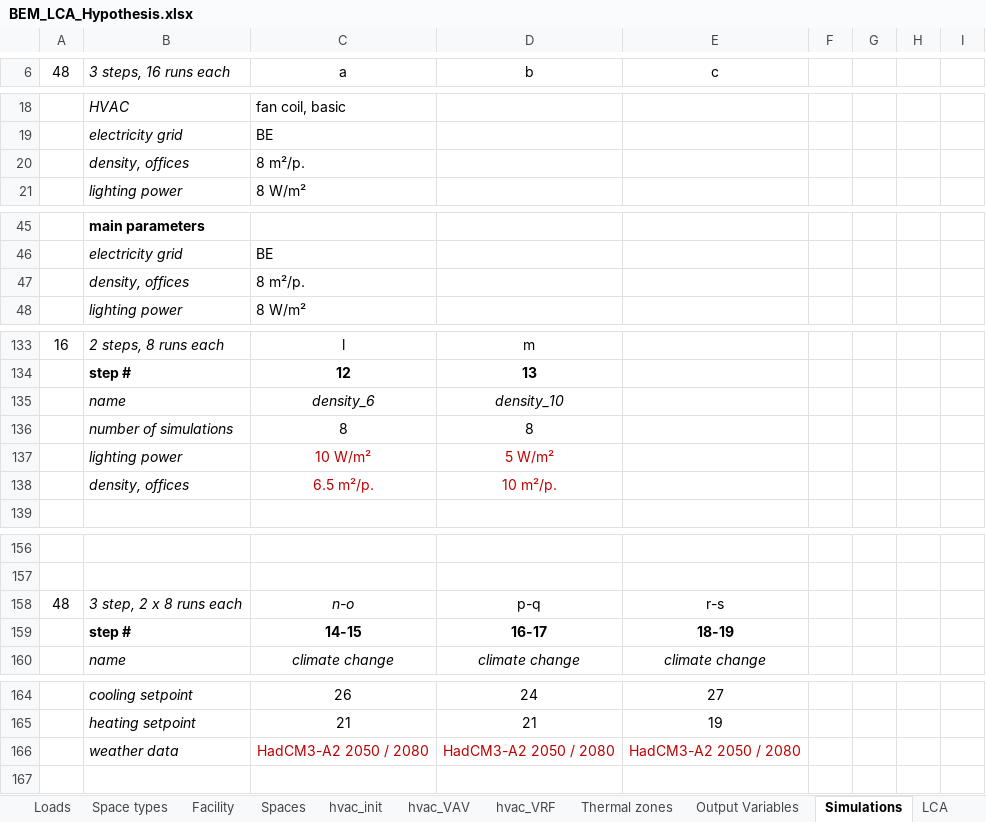
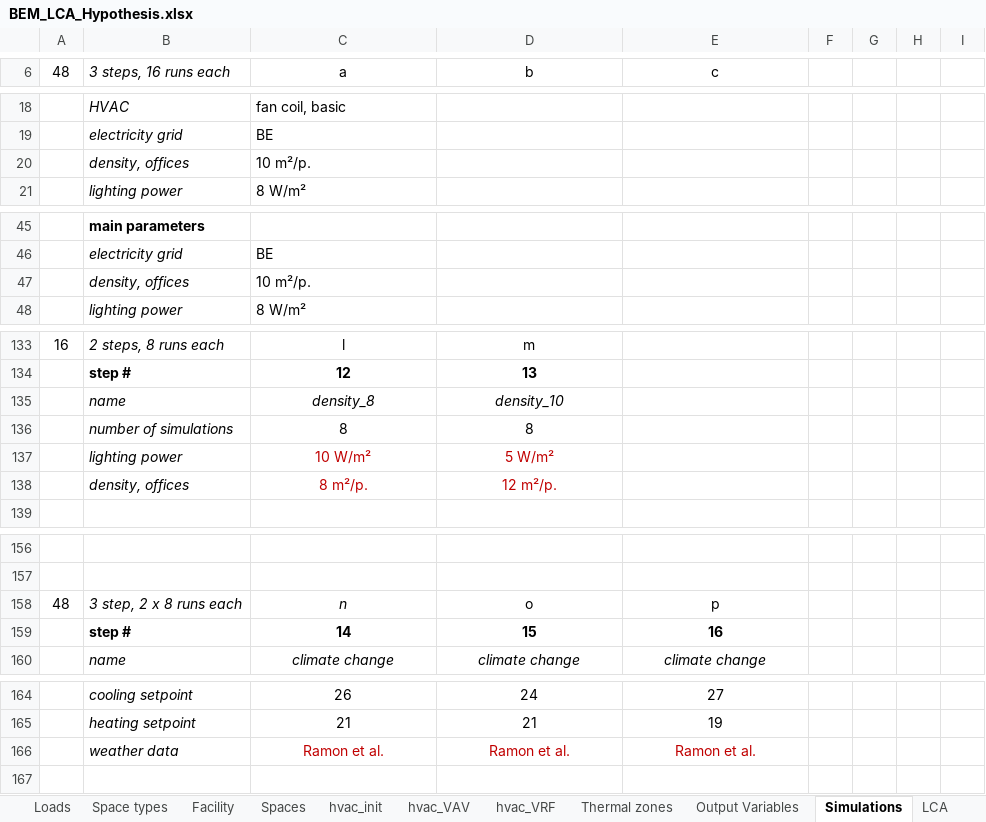
Before and after one commit to JeanSouv/LCA_IGUs, an Excel workbook: BEM_LCA_Hypothesis.xlsx, sheet Simulations, drawn as a sheet; only a part is shown, gaps mark what is left out; values as stored, in another font and other column widths than the file's, no borders; removed rows and columns are numbered as before the commit, all else as after; the diff covers the shown part only; the diff names each change by its address in the sheet, - before the commit and + after, or states it on an @@ line.

```diff
--- a/BEM_LCA_Hypothesis.xlsx (sheet Simulations)
+++ b/BEM_LCA_Hypothesis.xlsx (sheet Simulations)
-C20 (a): 8 m²/p.
+C20 (a): 10 m²/p.
-C47 (a): 8 m²/p.
+C47 (a): 10 m²/p.
-C135 (a): density_6
+C135 (a): density_8
-C138 (a): 6.5 m²/p.
+C138 (a): 8 m²/p.
-D138 (b): 10 m²/p.
+D138 (b): 12 m²/p.
-C158 (a): n-o
+C158 (a): n
-D158 (b): p-q
+D158 (b): o
-E158 (c): r-s
+E158 (c): p
-row 159:  | step # | 14-15 | 16-17 | 18-19
+row 159:  | step # | 14 | 15 | 16
-row 166:  | weather data | HadCM3-A2 2050 / 2080 | HadCM3-A2 2050 / 2080 | HadCM3-A2 2050 / 2080
+row 166:  | weather data | Ramon et al. | Ramon et al. | Ramon et al.
```
Also changed, not shown: 3 edited cells elsewhere in this sheet, sheet Loads, files/lci_cw.xlsx, 2 other files.
